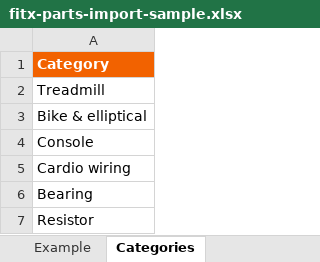
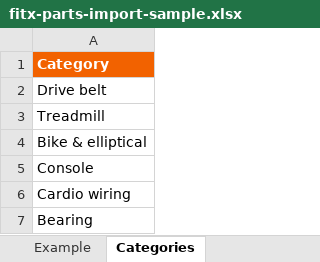
Before and after one commit to fitxqa/fitx-parts, an Excel workbook: www/fitx-parts-import-sample.xlsx, sheet Categories, drawn as a sheet; only a part is shown; the shorter side is filled out with more unchanged rows; values as stored, in another font and other column widths than the file's, no borders; the diff names each change by its address in the sheet, - before the commit and + after, or states it on an @@ line.

```diff
--- a/www/fitx-parts-import-sample.xlsx (sheet Categories)
+++ b/www/fitx-parts-import-sample.xlsx (sheet Categories)
+row 2: Drive belt
```
Also changed, not shown: sheet Example, 1 other file.
